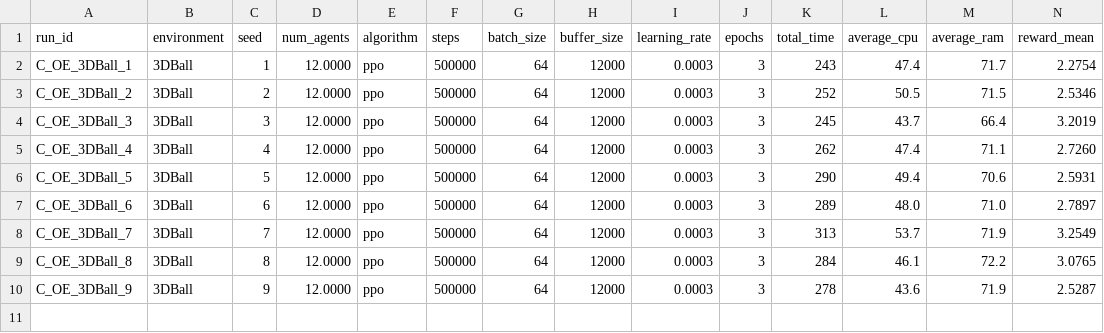
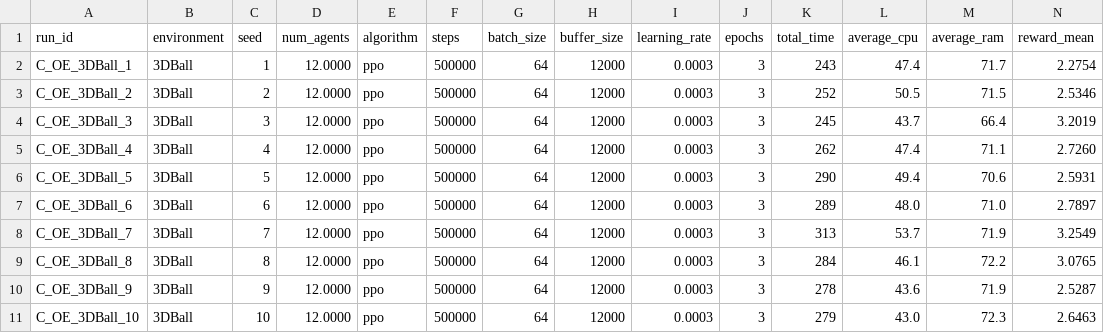
Before and after one commit to omarelfiki/unity-ml-drl-data, a CSV file: data/combined_results.csv, drawn as a sheet; only a part is shown; rows hold the shown columns only; the diff names each change by its address in the sheet, - before the commit and + after, or states it on an @@ line.

Commit message:
Auto-update: new training results

```diff
--- a/data/combined_results.csv
+++ b/data/combined_results.csv
+row 11: C_OE_3DBall_10 | 3DBall | 10 | 12.0000 | ppo | 500000 | 64 | 12000 | 0.0003 | 3 | 279 | 43.0 | 72.3 | 2.6463
```
Also changed, not shown: 1 other file.
